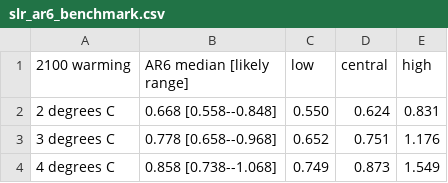
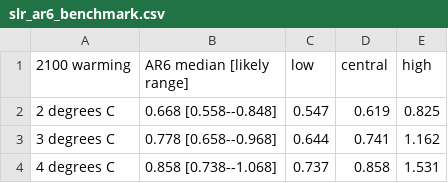
Before and after one commit to UtrechtUniversity/mimosa, a CSV file: docs/assets/data/slr_ar6_benchmark.csv, drawn as a sheet.

```diff
--- a/docs/assets/data/slr_ar6_benchmark.csv
+++ b/docs/assets/data/slr_ar6_benchmark.csv
@@ -1,4 +1,4 @@
 2100 warming,AR6 median [likely range],low,central,high
-2 degrees C,0.668 [0.558--0.848],0.550,0.624,0.831
-3 degrees C,0.778 [0.658--0.968],0.652,0.751,1.176
-4 degrees C,0.858 [0.738--1.068],0.749,0.873,1.549
+2 degrees C,0.668 [0.558--0.848],0.547,0.619,0.825
+3 degrees C,0.778 [0.658--0.968],0.644,0.741,1.162
+4 degrees C,0.858 [0.738--1.068],0.737,0.858,1.531
```
Also changed, not shown: docs/assets/data/slr_ar6_components.csv, 27 other files.
